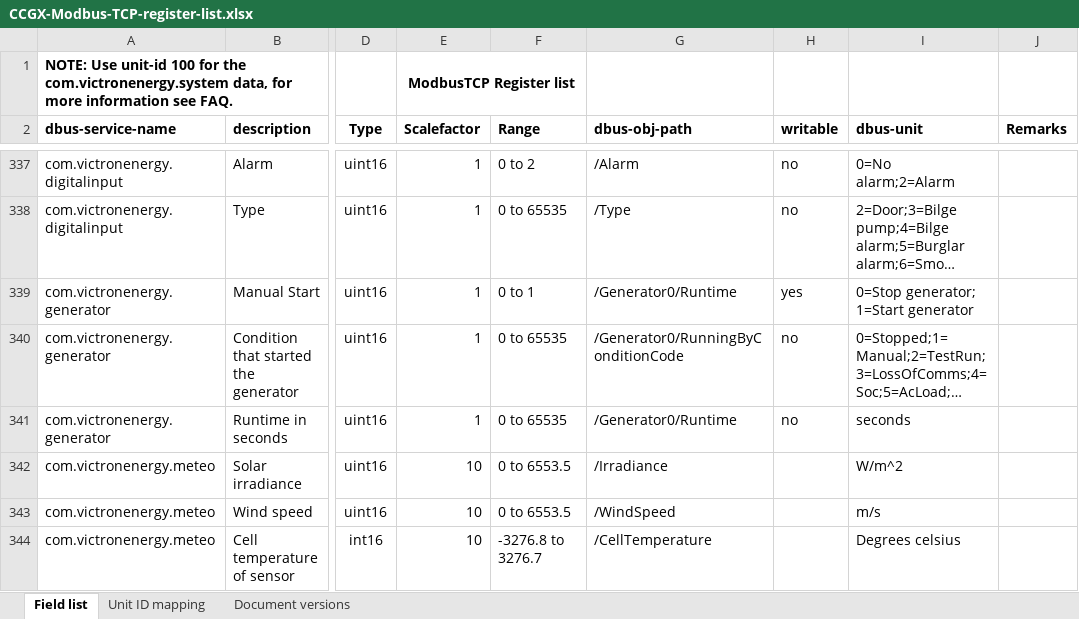
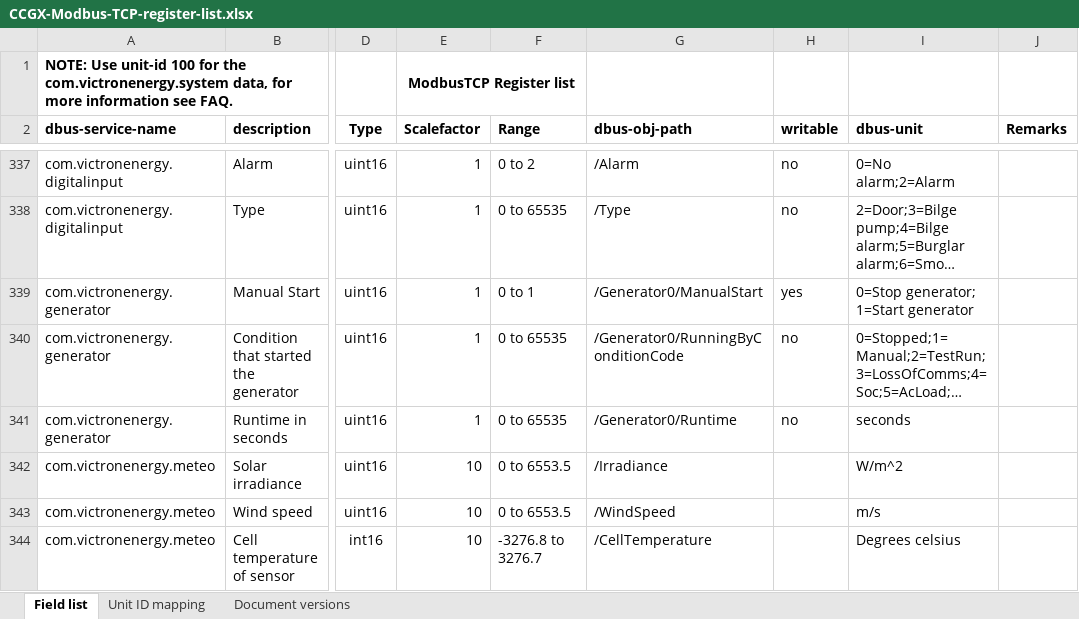
Before and after one commit to victronenergy/dbus_modbustcp, an Excel workbook: CCGX-Modbus-TCP-register-list.xlsx, sheet Field list, drawn as a sheet; only a part is shown, gaps mark what is left out; long unchanged cells end in …; values as stored, in another font and other column widths than the file's, no borders; the diff names each change by its address in the sheet, - before the commit and + after, or states it on an @@ line.

Commit message:
corrected dbus path for generator manualstart
This does not affect operation. The attributes were correct. The Excel
sheet was not.

https://github.com/victronenergy/venus/issues/560

```diff
--- a/CCGX-Modbus-TCP-register-list.xlsx (sheet Field list)
+++ b/CCGX-Modbus-TCP-register-list.xlsx (sheet Field list)
-G339 (dbus-obj-path): /Generator0/Runtime
+G339 (dbus-obj-path): /Generator0/ManualStart
```
Also changed, not shown: sheet Document versions.
